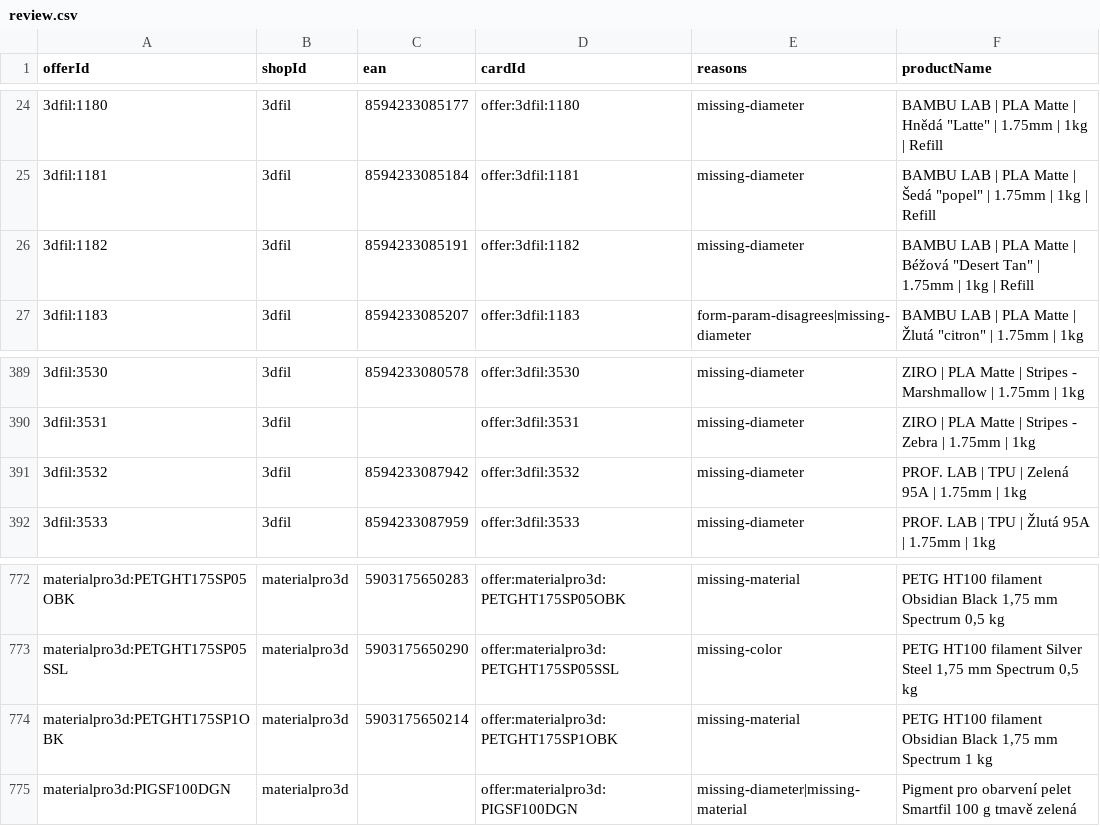
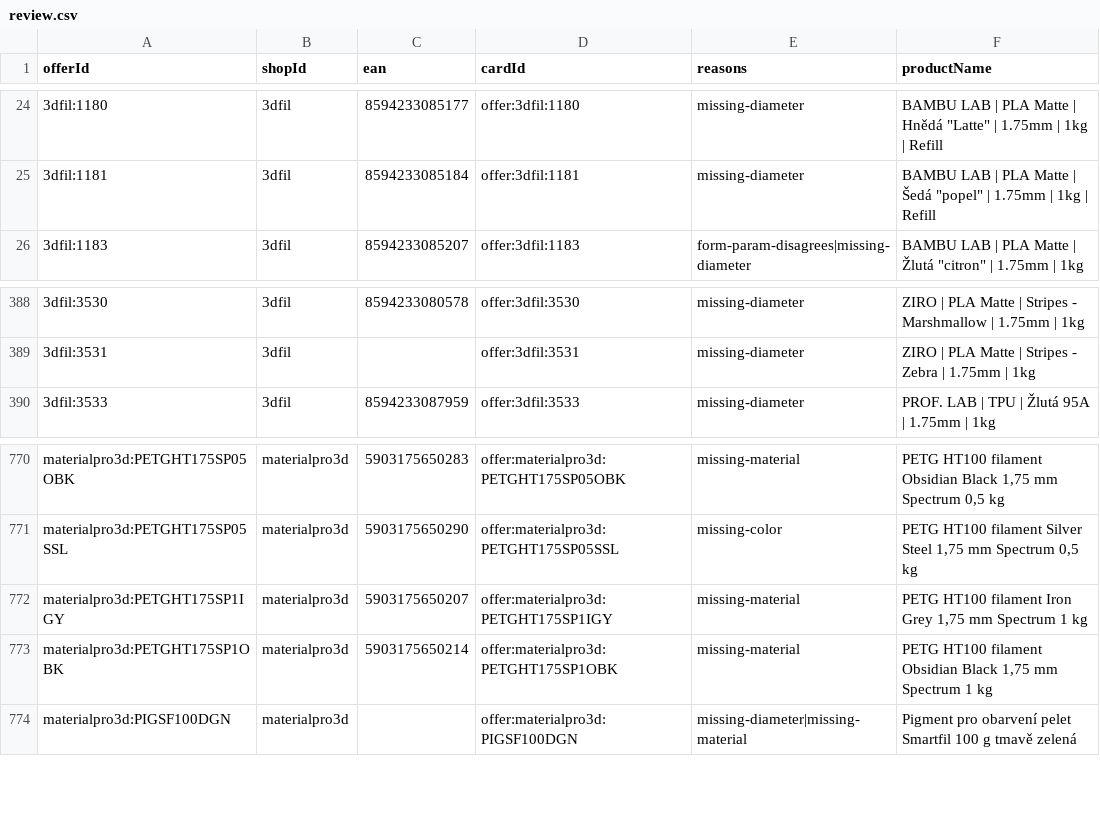
Before and after one commit to prochazkao-cmyk/prvnivrstva.cz, a CSV file: src/data/filament-normalization/review.csv, drawn as a sheet; only a part is shown, gaps mark what is left out; removed rows and columns are numbered as before the commit, all else as after; the diff names each change by its address in the sheet, - before the commit and + after, or states it on an @@ line.

```diff
--- a/src/data/filament-normalization/review.csv
+++ b/src/data/filament-normalization/review.csv
-row 26: 3dfil:1182 | 3dfil | 8594233085191 | offer:3dfil:1182 | missing-diameter | BAMBU LAB | PLA Matte | Béžová "Desert Tan" | 1.75mm | 1kg | Refill
-row 391: 3dfil:3532 | 3dfil | 8594233087942 | offer:3dfil:3532 | missing-diameter | PROF. LAB | TPU | Zelená 95A | 1.75mm | 1kg
+row 772: materialpro3d:PETGHT175SP1IGY | materialpro3d | 5903175650207 | offer:materialpro3d:PETGHT175SP1IGY | missing-material | PETG HT100 filament Iron Grey 1,75 mm Spectrum 1 kg
```
Also changed, not shown: 6 other files.
